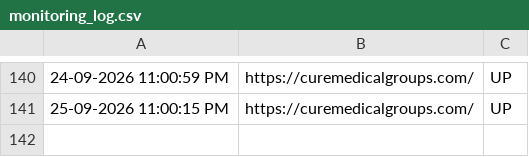
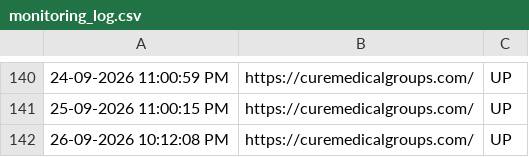
Before and after one commit to tejaswinib-ccs/curemedicalgroups.com_Monitoring, a CSV file: monitoring_log.csv, drawn as a sheet; only a part is shown, gaps mark what is left out; the diff names each change by its address in the sheet, - before the commit and + after, or states it on an @@ line.

```diff
--- a/monitoring_log.csv
+++ b/monitoring_log.csv
+row 142: 26-09-2026 10:12:08 PM | https://curemedicalgroups.com/ | UP
```
Also changed, not shown: 1 other file.
